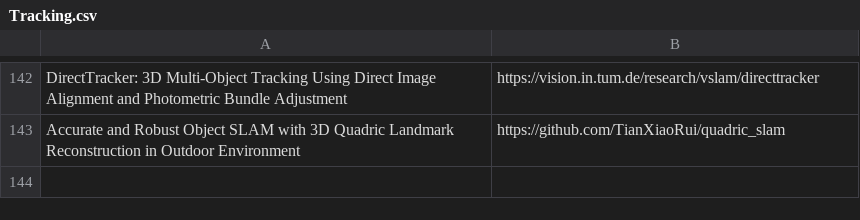
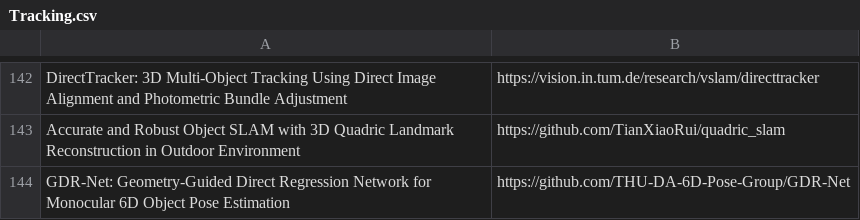
Before and after one commit to shanmo/awesome-object-slam, a CSV file: Tracking.csv, drawn as a sheet; only a part is shown, gaps mark what is left out.

Commit message:
Update Tracking.csv

```diff
--- a/Tracking.csv
+++ b/Tracking.csv
@@ -143 +143,2 @@ DirectTracker: 3D Multi-Object Tracking Using Direct Image Alignment and Photome
 Accurate and Robust Object SLAM with 3D Quadric Landmark Reconstruction in Outdoor Environment,https://github.com/TianXiaoRui/quadric_slam
+GDR-Net: Geometry-Guided Direct Regression Network for Monocular 6D Object Pose Estimation,https://github.com/THU-DA-6D-Pose-Group/GDR-Net
```
